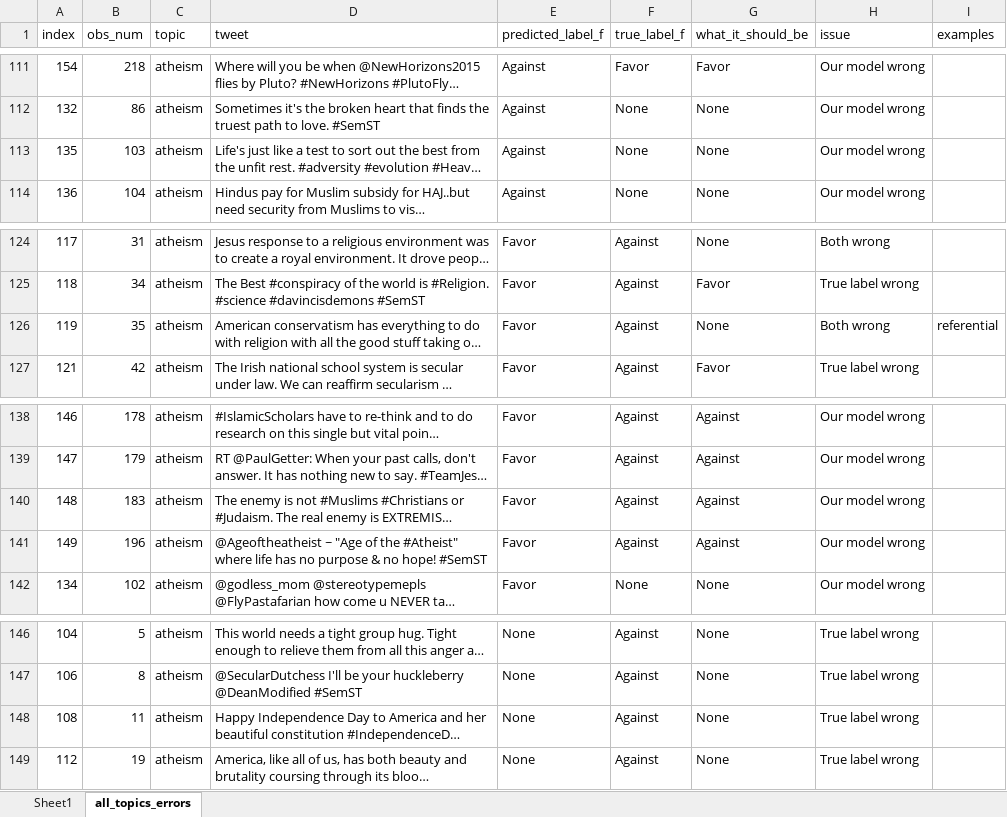
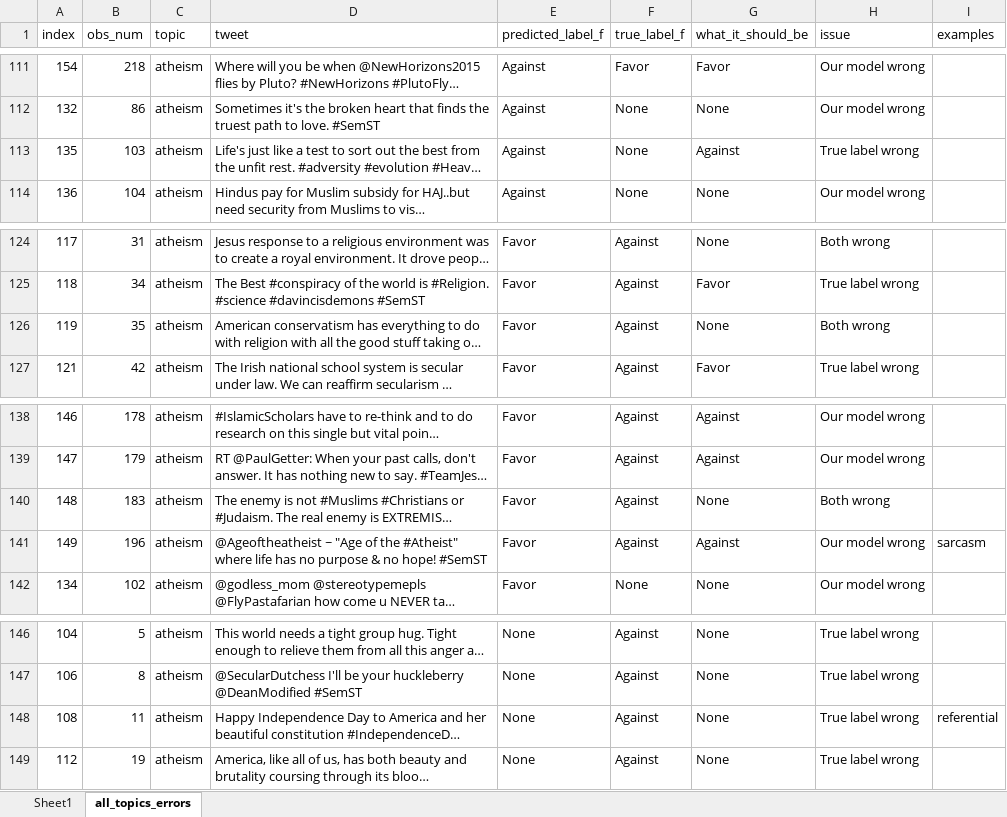
Before and after one commit to timspit/w266_final_project, an Excel workbook: final_outputs/all_topics_errors_reviewed.xlsx, sheet all_topics_errors, drawn as a sheet; only a part is shown, gaps mark what is left out; long unchanged cells end in …; values as stored, in another font and other column widths than the file's, no borders; conditional formats not drawn; the diff names each change by its address in the sheet, - before the commit and + after, or states it on an @@ line.

Commit message:
finish error analysis + formatting tweaks

```diff
--- a/final_outputs/all_topics_errors_reviewed.xlsx (sheet all_topics_errors)
+++ b/final_outputs/all_topics_errors_reviewed.xlsx (sheet all_topics_errors)
-G113 (what_it_should_be): None
+G113 (what_it_should_be): Against
-H113 (issue): Our model wrong
+H113 (issue): True label wrong
-I126 (examples): referential
+I126 (examples): (empty)
-G140 (what_it_should_be): Against
+G140 (what_it_should_be): None
-H140 (issue): Our model wrong
+H140 (issue): Both wrong
-I141 (examples): (empty)
+I141 (examples): sarcasm
-I148 (examples): (empty)
+I148 (examples): referential
```
Also changed, not shown: 3 other files.
